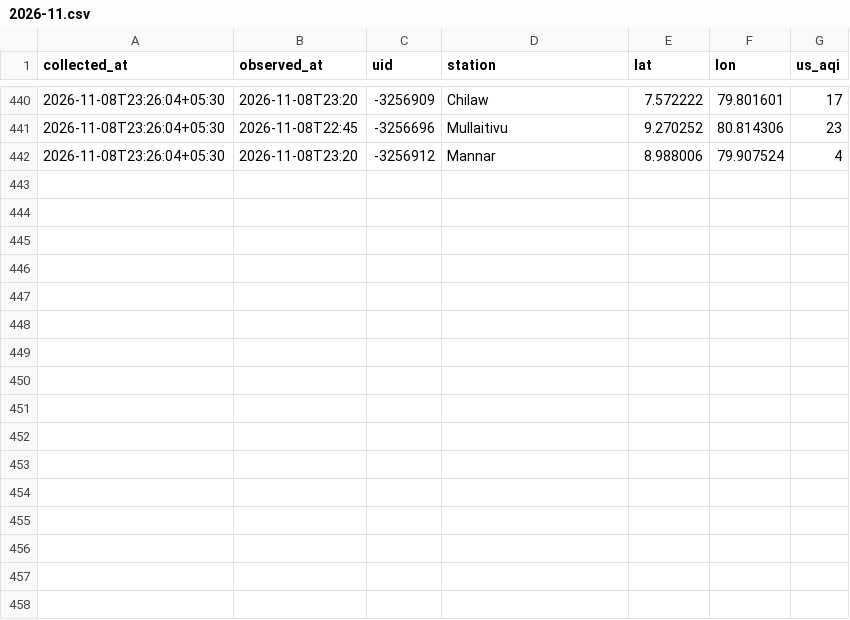
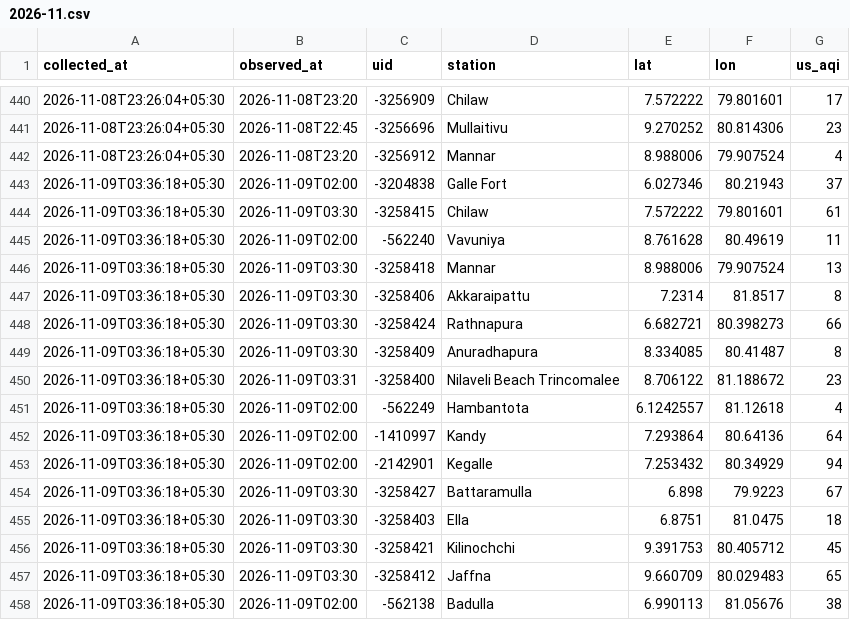
Before and after one commit to fectlk/aq-data-collector, a CSV file: data/waqi/2026-11.csv, drawn as a sheet; only a part is shown, gaps mark what is left out; the diff names each change by its address in the sheet, - before the commit and + after, or states it on an @@ line.

Commit message:
data: AQI update 2026-11-09 03:42 SLST

```diff
--- a/data/waqi/2026-11.csv
+++ b/data/waqi/2026-11.csv
+row 443: 2026-11-09T03:36:18+05:30 | 2026-11-09T02:00 | -3204838 | Galle Fort | 6.027346 | 80.21943 | 37
+row 444: 2026-11-09T03:36:18+05:30 | 2026-11-09T03:30 | -3258415 | Chilaw | 7.572222 | 79.801601 | 61
+row 445: 2026-11-09T03:36:18+05:30 | 2026-11-09T02:00 | -562240 | Vavuniya | 8.761628 | 80.49619 | 11
+row 446: 2026-11-09T03:36:18+05:30 | 2026-11-09T03:30 | -3258418 | Mannar | 8.988006 | 79.907524 | 13
+row 447: 2026-11-09T03:36:18+05:30 | 2026-11-09T03:30 | -3258406 | Akkaraipattu | 7.2314 | 81.8517 | 8
+row 448: 2026-11-09T03:36:18+05:30 | 2026-11-09T03:30 | -3258424 | Rathnapura | 6.682721 | 80.398273 | 66
+row 449: 2026-11-09T03:36:18+05:30 | 2026-11-09T03:30 | -3258409 | Anuradhapura | 8.334085 | 80.41487 | 8
+row 450: 2026-11-09T03:36:18+05:30 | 2026-11-09T03:31 | -3258400 | Nilaveli Beach Trincomalee | 8.706122 | 81.188672 | 23
+row 451: 2026-11-09T03:36:18+05:30 | 2026-11-09T02:00 | -562249 | Hambantota | 6.1242557 | 81.12618 | 4
+row 452: 2026-11-09T03:36:18+05:30 | 2026-11-09T02:00 | -1410997 | Kandy | 7.293864 | 80.64136 | 64
+row 453: 2026-11-09T03:36:18+05:30 | 2026-11-09T02:00 | -2142901 | Kegalle | 7.253432 | 80.34929 | 94
+row 454: 2026-11-09T03:36:18+05:30 | 2026-11-09T03:30 | -3258427 | Battaramulla | 6.898 | 79.9223 | 67
+row 455: 2026-11-09T03:36:18+05:30 | 2026-11-09T03:30 | -3258403 | Ella | 6.8751 | 81.0475 | 18
+row 456: 2026-11-09T03:36:18+05:30 | 2026-11-09T03:30 | -3258421 | Kilinochchi | 9.391753 | 80.405712 | 45
+row 457: 2026-11-09T03:36:18+05:30 | 2026-11-09T03:30 | -3258412 | Jaffna | 9.660709 | 80.029483 | 65
+row 458: 2026-11-09T03:36:18+05:30 | 2026-11-09T02:00 | -562138 | Badulla | 6.990113 | 81.05676 | 38
```
Also changed, not shown: data/2026-11.csv, data/iqair/2026-11.csv, 6 other files.
